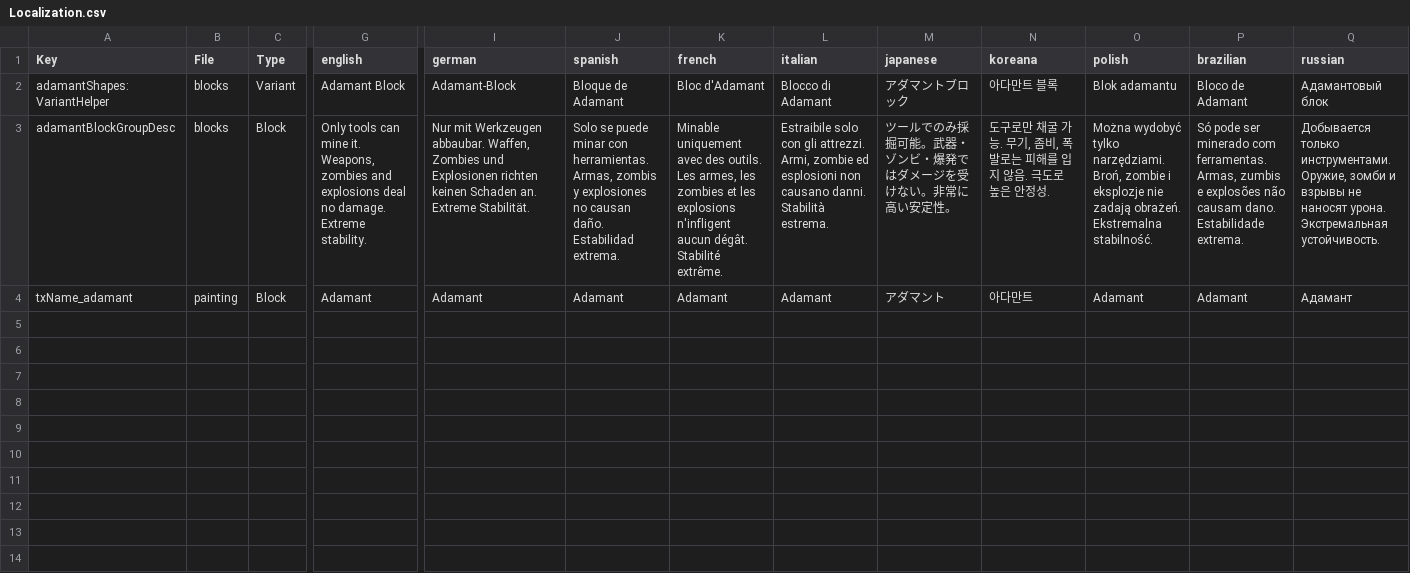
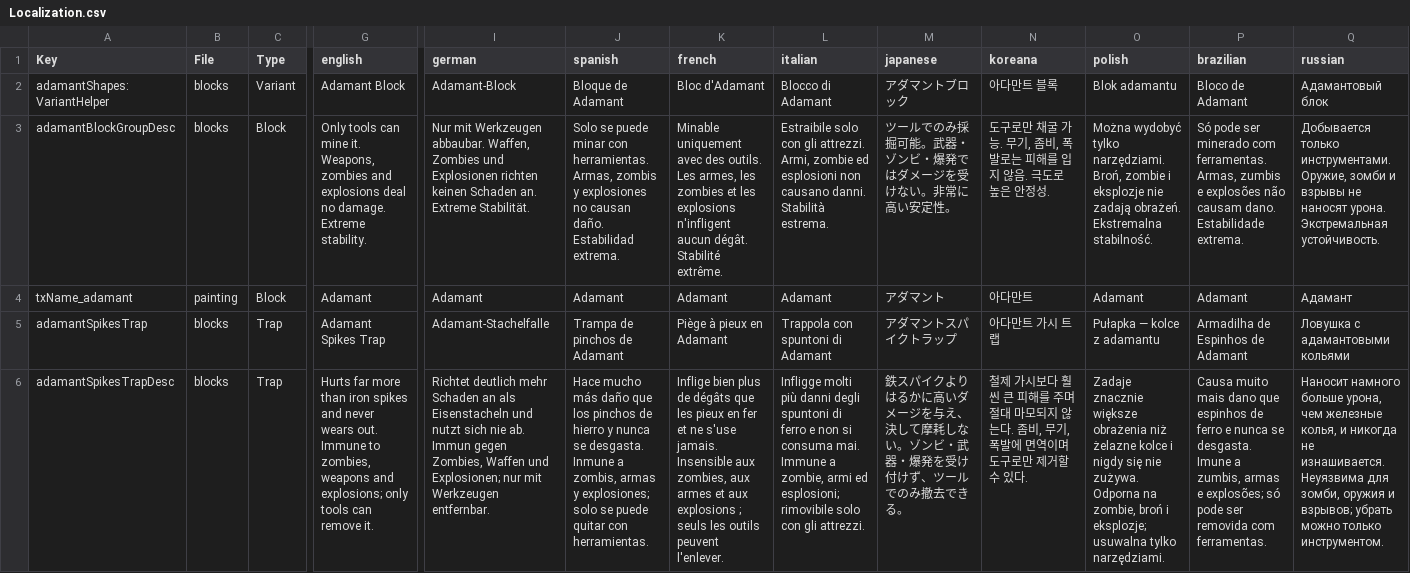
Before and after one commit to HannaPanda/7D2D-Adamant, a CSV file: AdamantBlock-Creative/Config/Localization.csv, drawn as a sheet; only a part is shown, gaps mark what is left out; rows hold the shown columns only; the diff names each change by its address in the sheet, - before the commit and + after, or states it on an @@ line.

```diff
--- a/AdamantBlock-Creative/Config/Localization.csv
+++ b/AdamantBlock-Creative/Config/Localization.csv
+row 5: adamantSpikesTrap | blocks | Trap | Adamant Spikes Trap | Adamant-Stachelfalle | Trampa de pinchos de Adamant | Piège à pieux en Adamant | Trappola con spuntoni di Adamant | アダマントスパイクトラップ | 아다만트 가시 트랩 | Pułapka — kolce z adamantu | Armadilha de Espinhos de Adamant | Ловушка с адамантовыми кольями
+row 6: adamantSpikesTrapDesc | blocks | Trap | Hurts far more than iron spikes and never wears out. Immune to zombies, weapons and explosions; only tools can remove it. | Richtet deutlich mehr Schaden an als Eisenstacheln und nutzt sich nie ab. Immun gegen Zombies, Waffen und Explosionen; nur mit Werkzeugen entfernbar. | Hace mucho más daño que los pinchos de hierro y nunca se desgasta. Inmune a zombis, armas y explosiones; solo se puede quitar con herramientas. | Inflige bien plus de dégâts que les pieux en fer et ne s'use jamais. Insensible aux zombies, aux armes et aux explosions ; seuls les outils peuvent l'enlever. | Infligge molti più danni degli spuntoni di ferro e non si consuma mai. Immune a zombie, armi ed esplosioni; rimovibile solo con gli attrezzi. | 鉄スパイクよりはるかに高いダメージを与え、決して摩耗しない。ゾンビ・武器・爆発を受け付けず、ツールでのみ撤去できる。 | 철제 가시보다 훨씬 큰 피해를 주며 절대 마모되지 않는다. 좀비, 무기, 폭발에 면역이며 도구로만 제거할 수 있다. | Zadaje znacznie większe obrażenia niż żelazne kolce i nigdy się nie zużywa. Odporna na zombie, broń i eksplozje; usuwalna tylko narzędziami. | Causa muito mais dano que espinhos de ferro e nunca se desgasta. Imune a zumbis, armas e explosões; só pode ser removida com ferramentas. | Наносит намного больше урона, чем железные колья, и никогда не изнашивается. Неуязвима для зомби, оружия и взрывов; убрать можно только инструментом.
```
Also changed, not shown: AdamantBlock/Config/Localization.csv, 11 other files.
